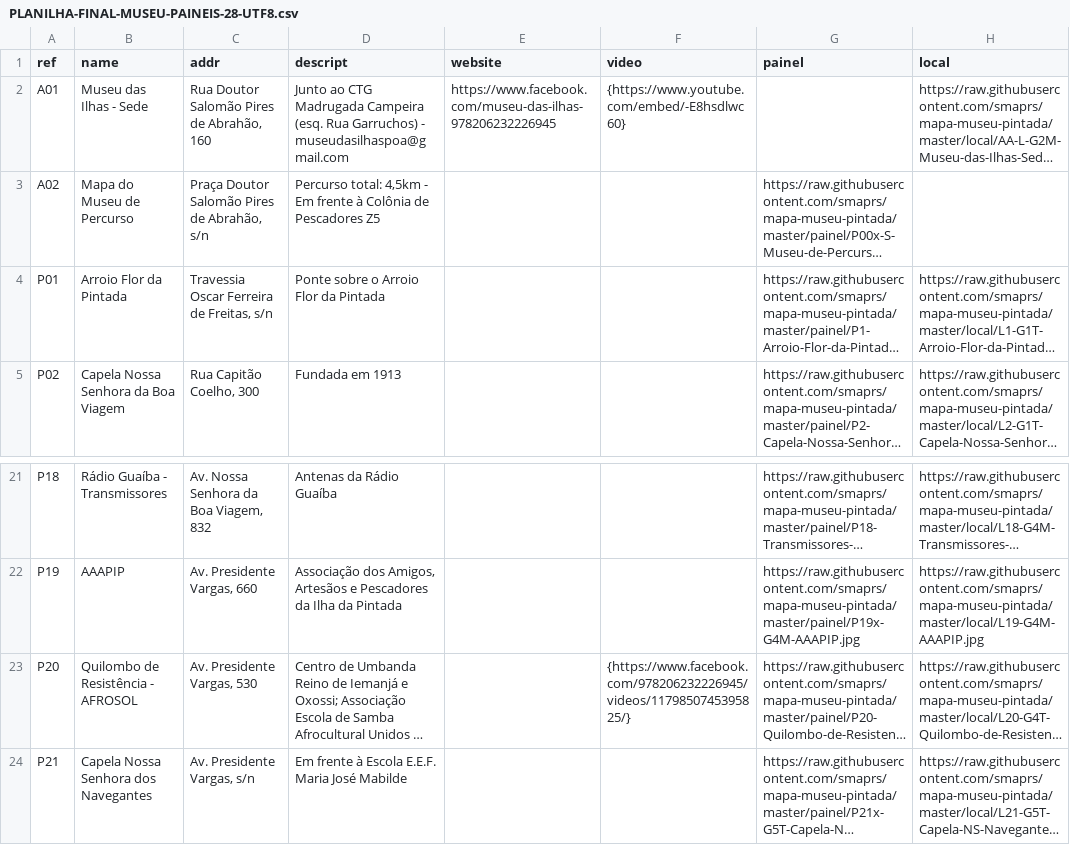
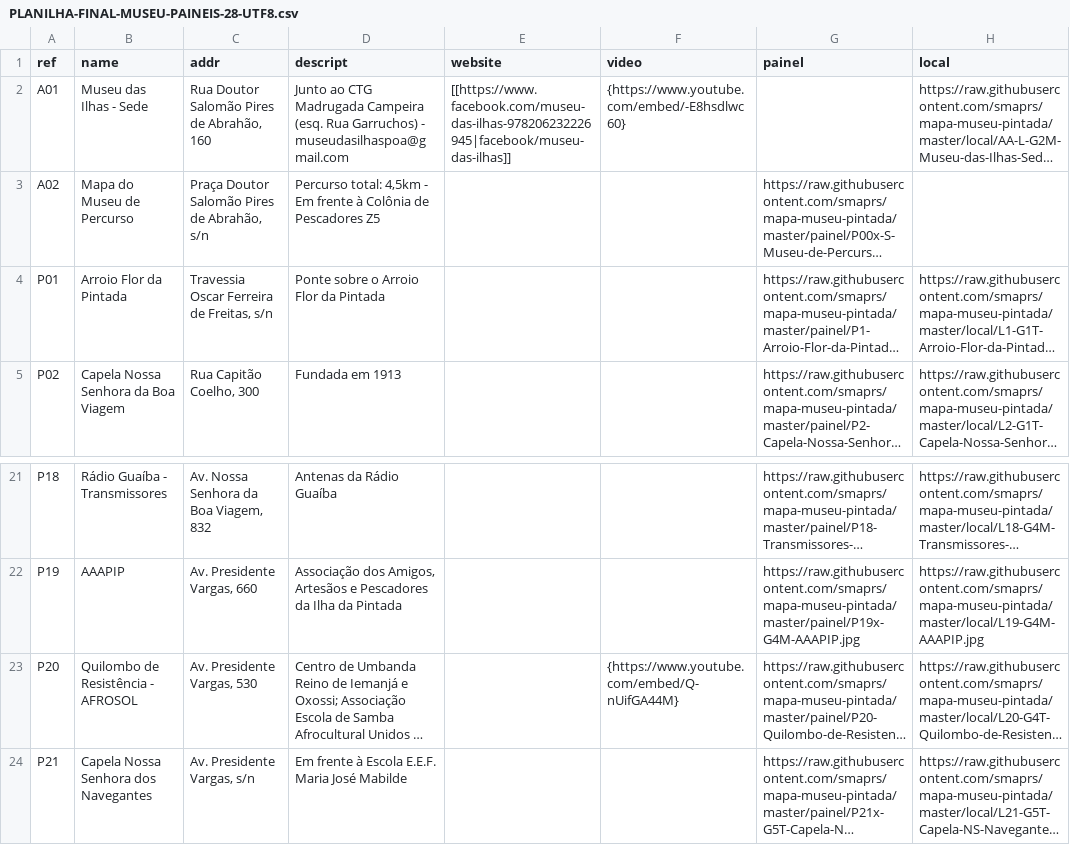
Before and after one commit to smaprs/mapa-museu-pintada, a CSV file: dados-vetores/PLANILHA-FINAL-MUSEU-PAINEIS-28-UTF8.csv, drawn as a sheet; only a part is shown, gaps mark what is left out; long unchanged cells end in …; the diff names each change by its address in the sheet, - before the commit and + after, or states it on an @@ line.

Commit message:
Add files via upload

```diff
--- a/dados-vetores/PLANILHA-FINAL-MUSEU-PAINEIS-28-UTF8.csv
+++ b/dados-vetores/PLANILHA-FINAL-MUSEU-PAINEIS-28-UTF8.csv
-E2 (website): https://www.facebook.com/museu-das-ilhas-978206232226945
+E2 (website): [[https://www.facebook.com/museu-das-ilhas-978206232226945|facebook/museu-das-ilhas]]
-F23 (video): {https://www.facebook.com/978206232226945/videos/1179850745395825/}
+F23 (video): {https://www.youtube.com/embed/Q-nUifGA44M}
```
